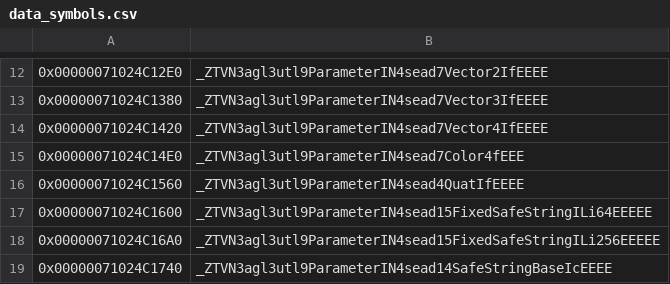
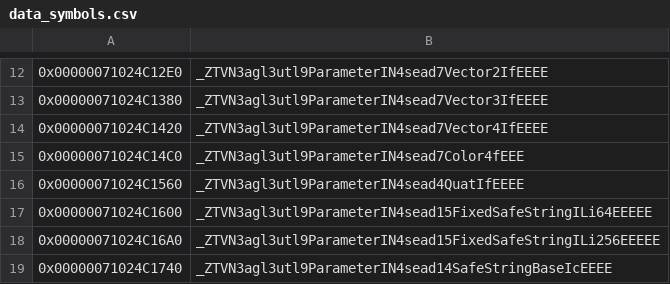
Before and after one commit to zeldaret/botw, a CSV file: data/data_symbols.csv, drawn as a sheet; only a part is shown, gaps mark what is left out.

Commit message:
data: Fix _ZTVN3agl3utl9ParameterIN4sead7Color4fEEE address

```diff
--- a/data/data_symbols.csv
+++ b/data/data_symbols.csv
@@ -14,3 +14,3 @@
 0x00000071024C1420,_ZTVN3agl3utl9ParameterIN4sead7Vector4IfEEEE
-0x00000071024C14E0,_ZTVN3agl3utl9ParameterIN4sead7Color4fEEE
+0x00000071024C14C0,_ZTVN3agl3utl9ParameterIN4sead7Color4fEEE
 0x00000071024C1560,_ZTVN3agl3utl9ParameterIN4sead4QuatIfEEEE
```
